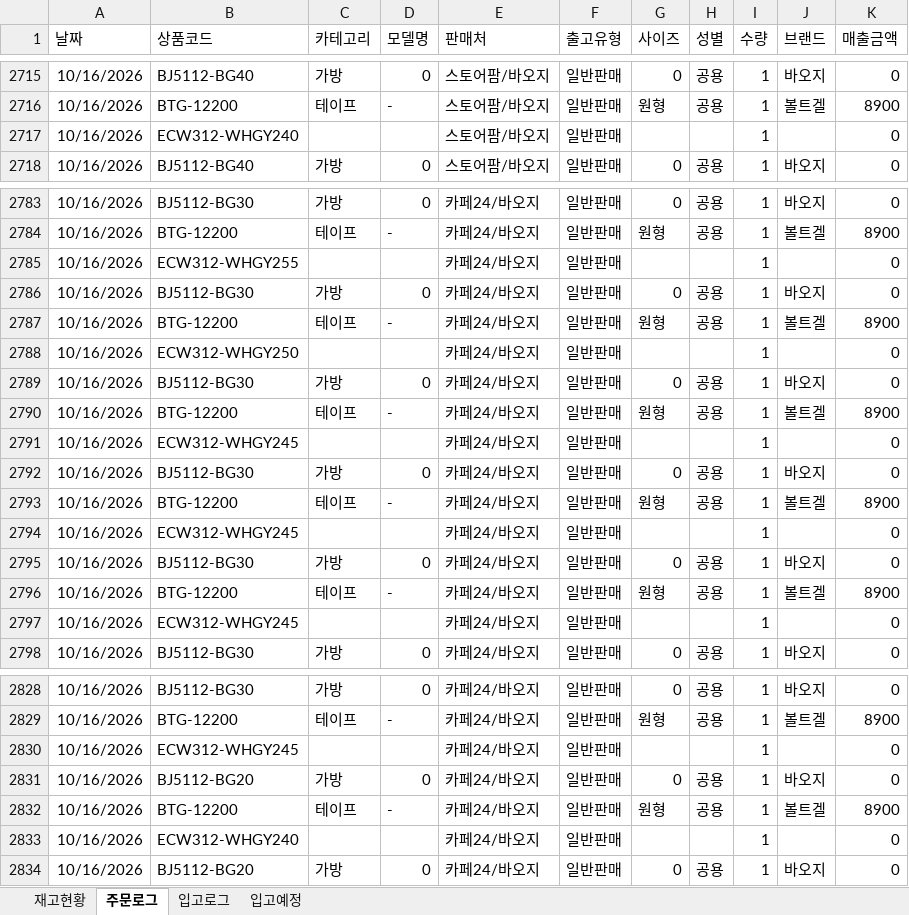
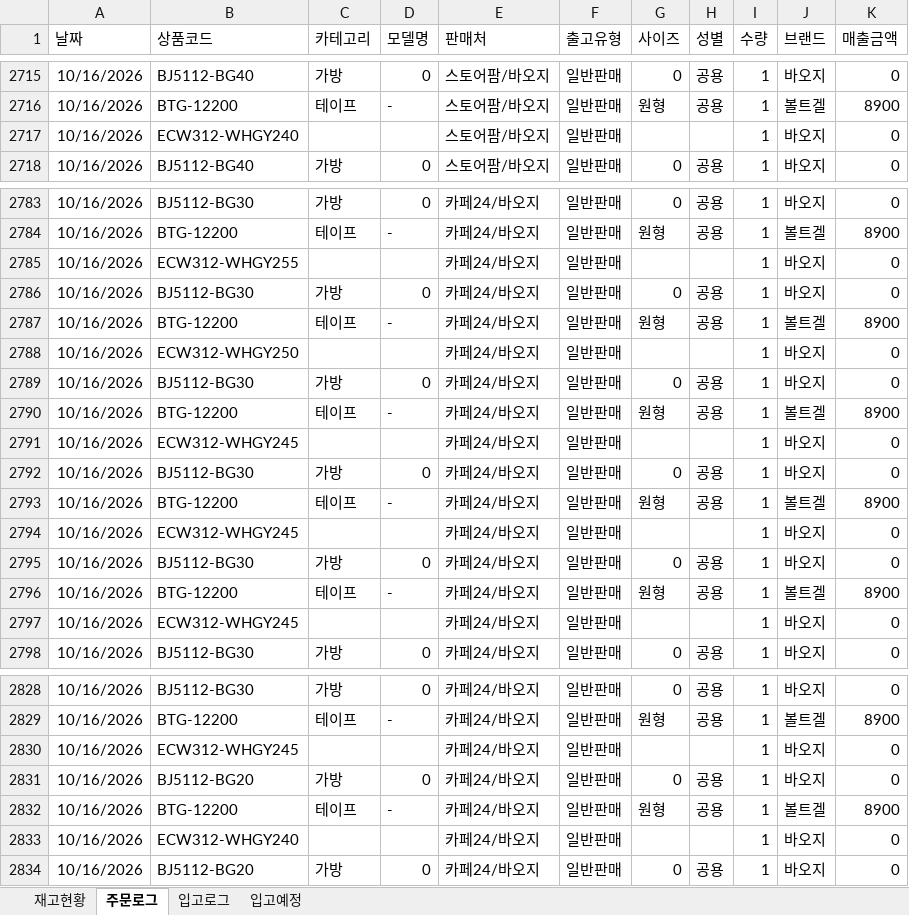
Before and after one commit to dkseotjd0112-max/Baoji-dashboard, an Excel workbook: data_admin.xlsx, sheet 주문로그, drawn as a sheet; only a part is shown, gaps mark what is left out; values as stored, in another font and other column widths than the file's, no borders; the diff covers the shown part only; the diff names each change by its address in the sheet, - before the commit and + after, or states it on an @@ line.

```diff
--- a/data_admin.xlsx (sheet 주문로그)
+++ b/data_admin.xlsx (sheet 주문로그)
-J2717 (브랜드): (empty)
+J2717 (브랜드): 바오지
-J2785 (브랜드): (empty)
+J2785 (브랜드): 바오지
-J2788 (브랜드): (empty)
+J2788 (브랜드): 바오지
-J2791 (브랜드): (empty)
+J2791 (브랜드): 바오지
-J2794 (브랜드): (empty)
+J2794 (브랜드): 바오지
-J2797 (브랜드): (empty)
+J2797 (브랜드): 바오지
-J2830 (브랜드): (empty)
+J2830 (브랜드): 바오지
-J2833 (브랜드): (empty)
+J2833 (브랜드): 바오지
```
Also changed, not shown: 2 edited cells elsewhere in this sheet, sheet 재고현황, data_general.xlsx.
